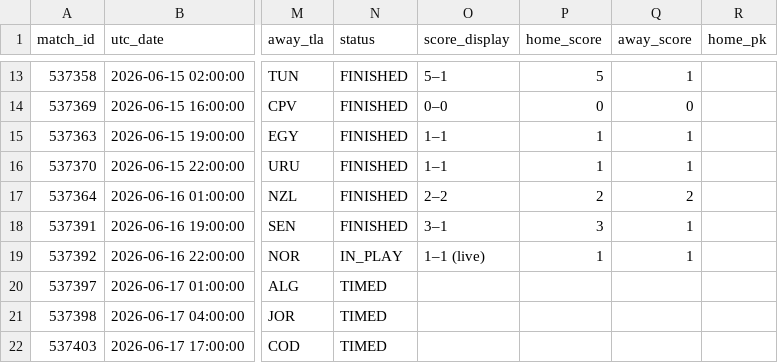
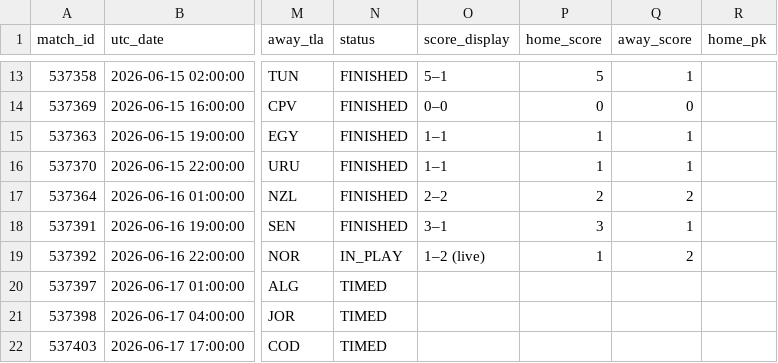
Before and after one commit to smach/worldcup26, a CSV file: data/chat_data.csv, drawn as a sheet; only a part is shown, gaps mark what is left out; the diff names each change by its address in the sheet, - before the commit and + after, or states it on an @@ line.

```diff
--- a/data/chat_data.csv
+++ b/data/chat_data.csv
-O19 (score_display): 1–1 (live)
+O19 (score_display): 1–2 (live)
-Q19 (away_score): 1
+Q19 (away_score): 2
```
Also changed, not shown: 6 other files.
